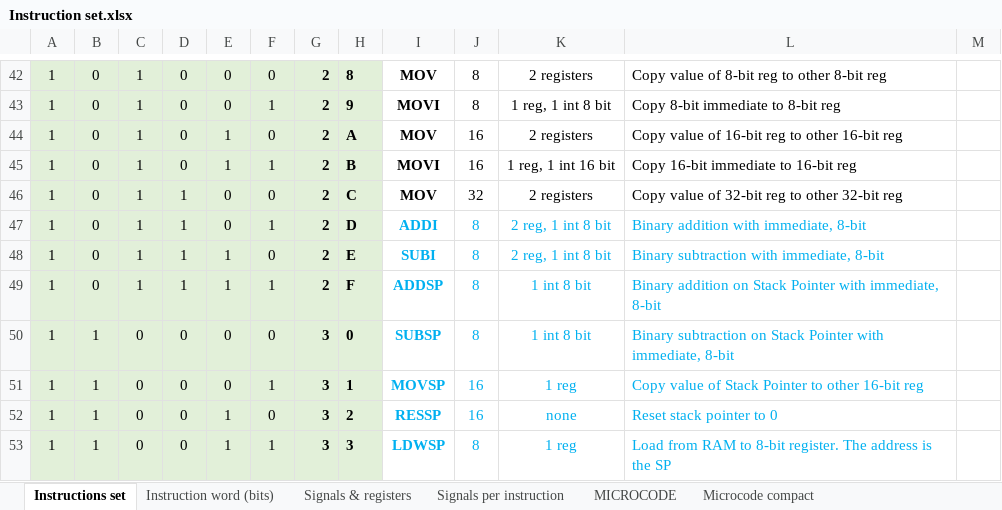
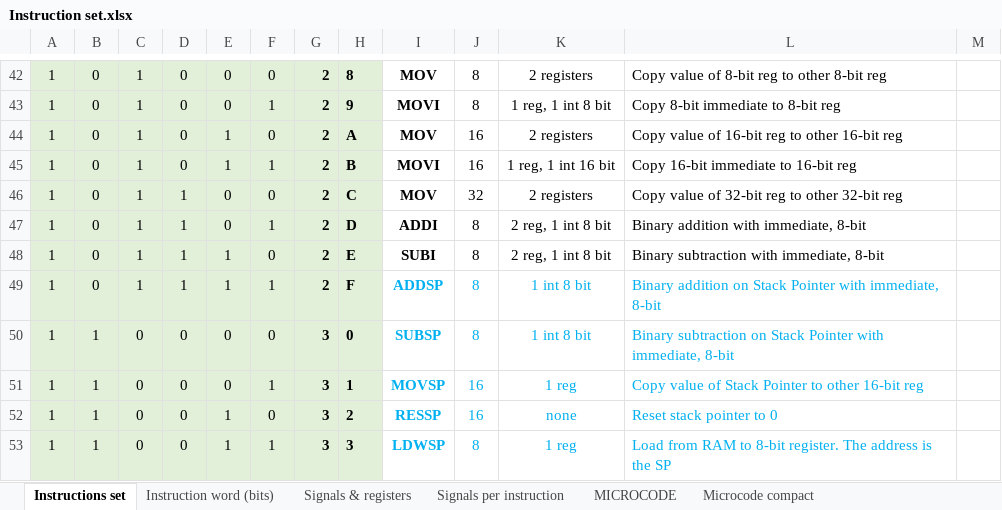
Before and after one commit to edopast/HITCH8, an Excel workbook: Instruction set.xlsx, sheet Instructions set, drawn as a sheet; only a part is shown, gaps mark what is left out; values as stored, in another font and other column widths than the file's, no borders; the diff names each change by its address in the sheet, - before the commit and + after, or states it on an @@ line.

```diff
--- a/Instruction set.xlsx (sheet Instructions set)
+++ b/Instruction set.xlsx (sheet Instructions set)
-I47:L48 text colour: #00B0F0
+I47:L48 text colour: black
```
Also changed, not shown: sheet MICROCODE, sheet Microcode compact, sheet Signals per instruction, 5 other files.
